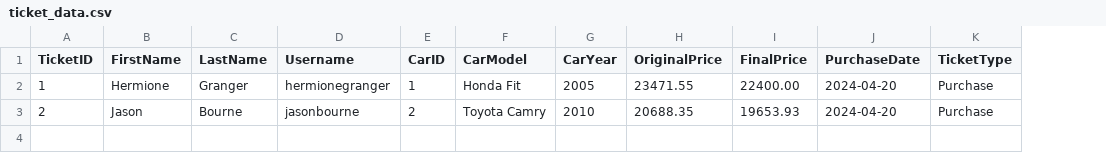
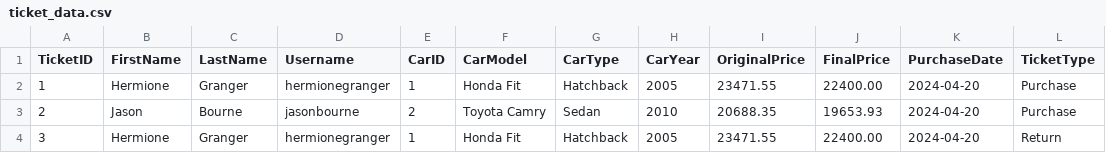
Before and after one commit to Lilnnara/CarDealershipSystem, a CSV file: src/resources/ticket_data.csv, drawn as a sheet; the diff names each change by its address in the sheet, - before the commit and + after, or states it on an @@ line.

Commit message:
get revenue works now along with ticket (#34)

```diff
--- a/src/resources/ticket_data.csv
+++ b/src/resources/ticket_data.csv
+column G (CarType), rows 2-3: Hatchback | Sedan
+row 4: 3 | Hermione | Granger | hermionegranger | 1 | Honda Fit | Hatchback | 2005 | 23471.55 | 22400.00 | 2024-04-20 | Return
```
Also changed, not shown: 4 other files.
